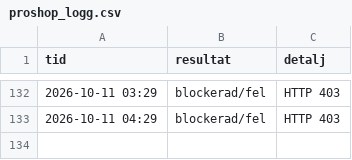
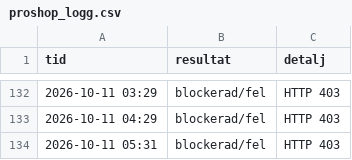
Before and after one commit to m8jswknhvg-alt/Ps5-bevakning, a CSV file: proshop_logg.csv, drawn as a sheet; only a part is shown, gaps mark what is left out.

```diff
--- a/proshop_logg.csv
+++ b/proshop_logg.csv
@@ -133 +133,2 @@ tid,resultat,detalj
 2026-10-11 04:29,blockerad/fel,HTTP 403
+2026-10-11 05:31,blockerad/fel,HTTP 403
```
